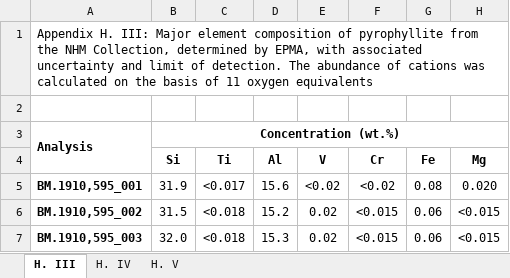
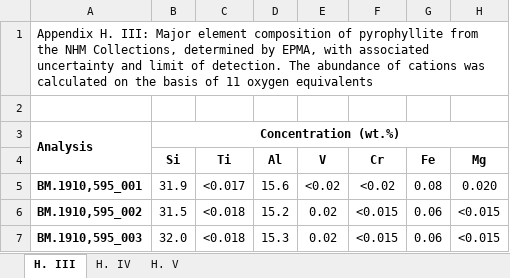
Before and after one commit to EthanTonks/PhD-Thesis-Appendices, an Excel workbook: Appendix H.xlsx, sheet H. III, drawn as a sheet; only a part is shown; values as stored, in another font and other column widths than the file's, no borders; the diff names each change by its address in the sheet, - before the commit and + after, or states it on an @@ line.

Commit message:
Appendix H

```diff
--- a/Appendix H.xlsx (sheet H. III)
+++ b/Appendix H.xlsx (sheet H. III)
-A1: …the NHM Collection, determined by…
+A1: …the NHM Collections, determined by…
```
Also changed, not shown: sheet H. IV.
